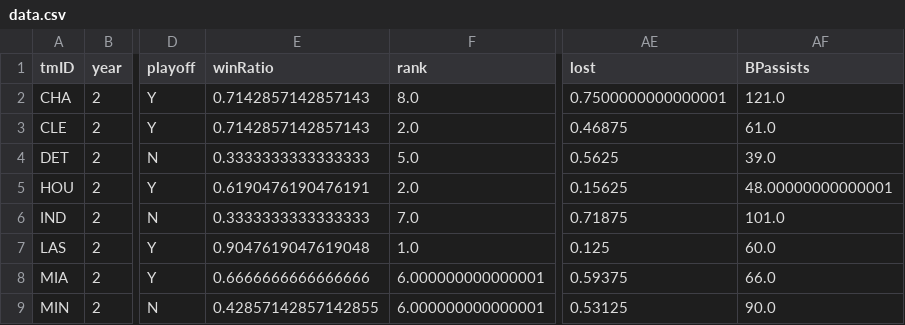
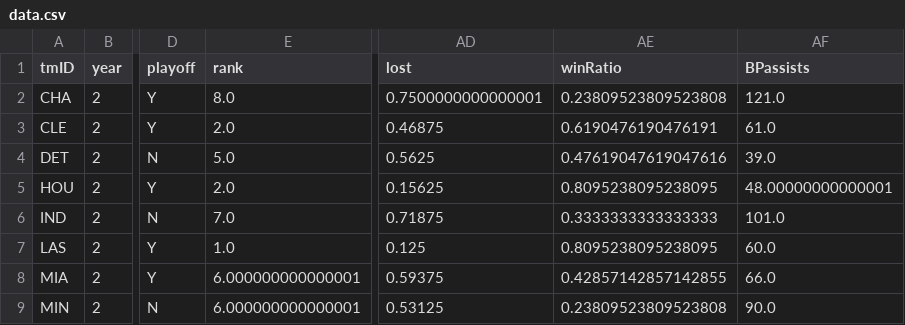
Before and after one commit to Tonevanda/AC, a CSV file: src/data.csv, drawn as a sheet; only a part is shown, gaps mark what is left out; removed rows and columns are numbered as before the commit, all else as after; the diff names each change by its address in the sheet, - before the commit and + after, or states it on an @@ line.

```diff
--- a/src/data.csv
+++ b/src/data.csv
-column E (winRatio), rows 2-9: 0.7142857142857143 | 0.7142857142857143 | 0.3333333333333333 | 0.6190476190476191 | 0.3333333333333333 | 0.9047619047619048 | 0.6666666666666666 | 0.42857142857142855
+column AE (winRatio), rows 2-9: 0.23809523809523808 | 0.6190476190476191 | 0.47619047619047616 | 0.8095238095238095 | 0.3333333333333333 | 0.8095238095238095 | 0.42857142857142855 | 0.23809523809523808
```
Also changed, not shown: 2 other files.
